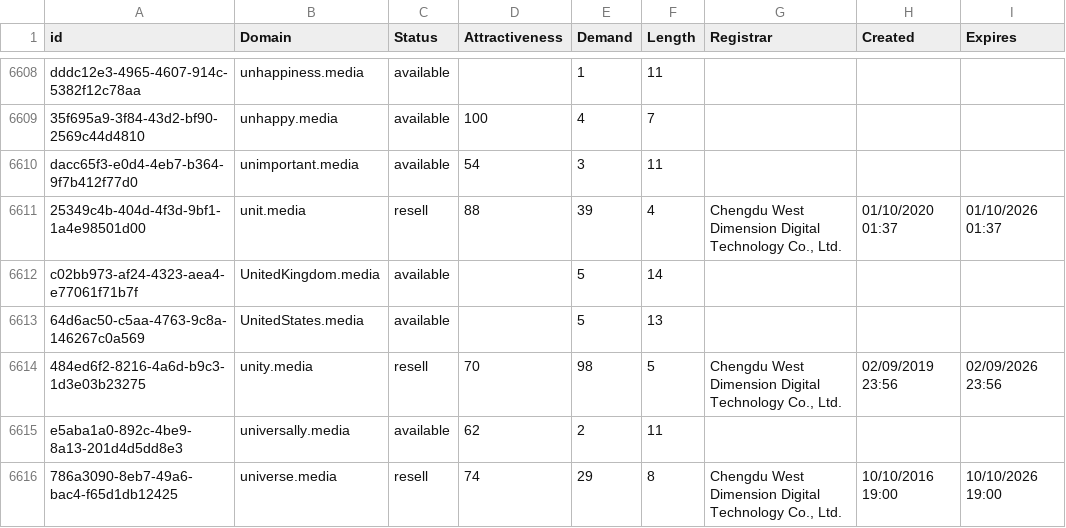
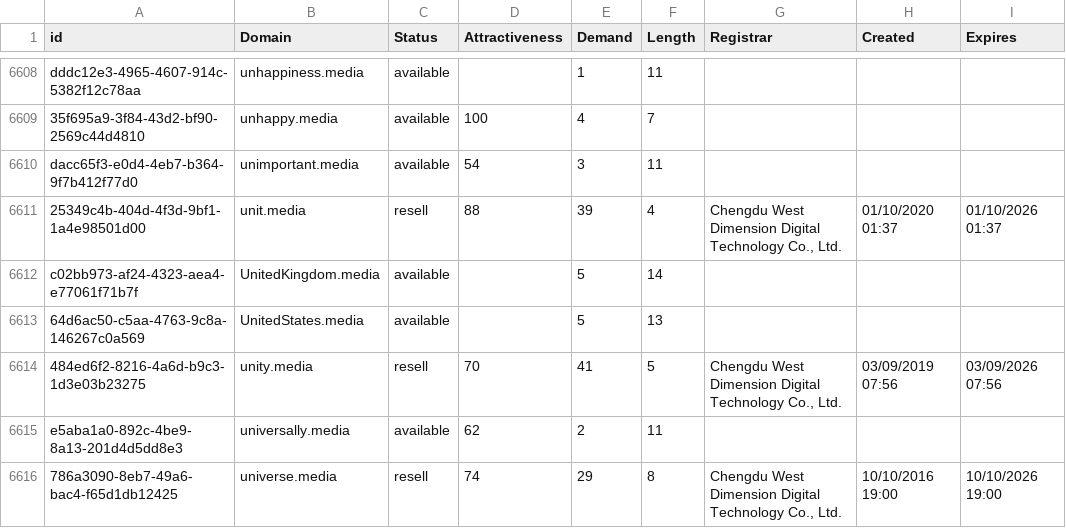
Before and after one commit to UniqueDomains/media-oneword-domains, a CSV file: media.csv, drawn as a sheet; only a part is shown, gaps mark what is left out.

Commit message:
Domains update

```diff
--- a/media.csv
+++ b/media.csv
@@ -6613,3 +6613,3 @@ c02bb973-af24-4323-aea4-e77061f71b7f,UnitedKingdom.media,available,,5,14,,,
 64d6ac50-c5aa-4763-9c8a-146267c0a569,UnitedStates.media,available,,5,13,,,
-484ed6f2-8216-4a6d-b9c3-1d3e03b23275,unity.media,resell,70,98,5,"Chengdu West Dimension Digital Technology Co., Ltd.",02/09/2019 23:56,02/09/2026 23:56
+484ed6f2-8216-4a6d-b9c3-1d3e03b23275,unity.media,resell,70,41,5,"Chengdu West Dimension Digital Technology Co., Ltd.",03/09/2019 07:56,03/09/2026 07:56
 e5aba1a0-892c-4be9-8a13-201d4d5dd8e3,universally.media,available,62,2,11,,,
```
Also changed, not shown: 2 other files.
